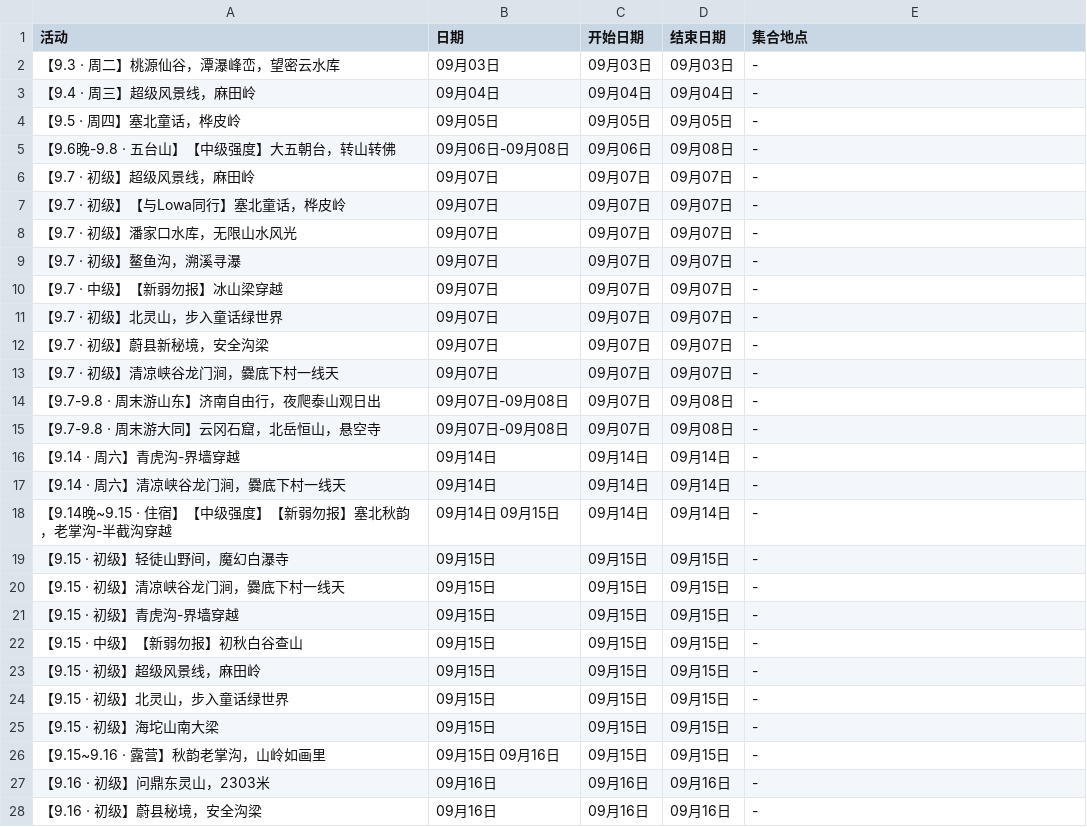
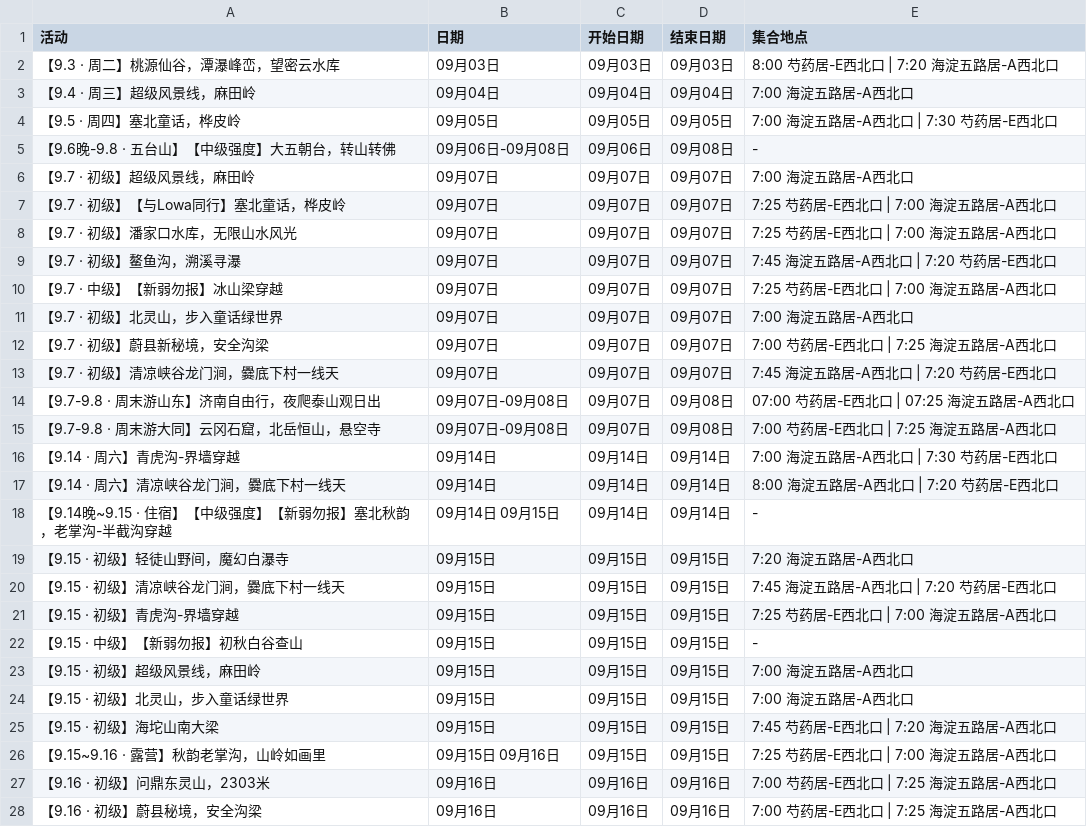
Before and after one commit to 10kshuaizhang/beijing-hiking, a CSV file: results/beilv.csv, drawn as a sheet; only a part is shown; the diff covers the shown part only.

```diff
--- a/results/beilv.csv
+++ b/results/beilv.csv
@@ -1,28 +1,28 @@
 活动,日期,开始日期,结束日期,集合地点
-【9.3 · 周二】桃源仙谷，潭瀑峰峦，望密云水库,09月03日,09月03日,09月03日,-
-【9.4 · 周三】超级风景线，麻田岭,09月04日,09月04日,09月04日,-
-【9.5 · 周四】塞北童话，桦皮岭,09月05日,09月05日,09月05日,-
+【9.3 · 周二】桃源仙谷，潭瀑峰峦，望密云水库,09月03日,09月03日,09月03日,8:00 芍药居-E西北口 | 7:20 海淀五路居-A西北口
+【9.4 · 周三】超级风景线，麻田岭,09月04日,09月04日,09月04日,7:00 海淀五路居-A西北口
+【9.5 · 周四】塞北童话，桦皮岭,09月05日,09月05日,09月05日,7:00 海淀五路居-A西北口 | 7:30 芍药居-E西北口
 【9.6晚-9.8 · 五台山】【中级强度】大五朝台，转山转佛,09月06日-09月08日,09月06日,09月08日,-
-【9.7 · 初级】超级风景线，麻田岭,09月07日,09月07日,09月07日,-
-【9.7 · 初级】【与Lowa同行】塞北童话，桦皮岭,09月07日,09月07日,09月07日,-
-【9.7 · 初级】潘家口水库，无限山水风光,09月07日,09月07日,09月07日,-
-【9.7 · 初级】鳌鱼沟，溯溪寻瀑,09月07日,09月07日,09月07日,-
-【9.7 · 中级】【新弱勿报】冰山梁穿越,09月07日,09月07日,09月07日,-
-【9.7 · 初级】北灵山，步入童话绿世界,09月07日,09月07日,09月07日,-
-【9.7 · 初级】蔚县新秘境，安全沟梁,09月07日,09月07日,09月07日,-
-【9.7 · 初级】清凉峡谷龙门涧，爨底下村一线天,09月07日,09月07日,09月07日,-
-【9.7-9.8 · 周末游山东】济南自由行，夜爬泰山观日出,09月07日-09月08日,09月07日,09月08日,-
-【9.7-9.8 · 周末游大同】云冈石窟，北岳恒山，悬空寺,09月07日-09月08日,09月07日,09月08日,-
-【9.14 · 周六】青虎沟-界墙穿越,09月14日,09月14日,09月14日,-
-【9.14 · 周六】清凉峡谷龙门涧，爨底下村一线天,09月14日,09月14日,09月14日,-
+【9.7 · 初级】超级风景线，麻田岭,09月07日,09月07日,09月07日,7:00 海淀五路居-A西北口
+【9.7 · 初级】【与Lowa同行】塞北童话，桦皮岭,09月07日,09月07日,09月07日,7:25 芍药居-E西北口 | 7:00 海淀五路居-A西北口
+【9.7 · 初级】潘家口水库，无限山水风光,09月07日,09月07日,09月07日,7:25 芍药居-E西北口 | 7:00 海淀五路居-A西北口
+【9.7 · 初级】鳌鱼沟，溯溪寻瀑,09月07日,09月07日,09月07日,7:45 海淀五路居-A西北口 | 7:20 芍药居-E西北口
+【9.7 · 中级】【新弱勿报】冰山梁穿越,09月07日,09月07日,09月07日,7:25 芍药居-E西北口 | 7:00 海淀五路居-A西北口
+【9.7 · 初级】北灵山，步入童话绿世界,09月07日,09月07日,09月07日,7:00 海淀五路居-A西北口
+【9.7 · 初级】蔚县新秘境，安全沟梁,09月07日,09月07日,09月07日,7:00 芍药居-E西北口 | 7:25 海淀五路居-A西北口
+【9.7 · 初级】清凉峡谷龙门涧，爨底下村一线天,09月07日,09月07日,09月07日,7:45 海淀五路居-A西北口 | 7:20 芍药居-E西北口
+【9.7-9.8 · 周末游山东】济南自由行，夜爬泰山观日出,09月07日-09月08日,09月07日,09月08日,07:00 芍药居-E西北口 | 07:25 海淀五路居-A西北口
+【9.7-9.8 · 周末游大同】云冈石窟，北岳恒山，悬空寺,09月07日-09月08日,09月07日,09月08日,7:00 芍药居-E西北口 | 7:25 海淀五路居-A西北口
+【9.14 · 周六】青虎沟-界墙穿越,09月14日,09月14日,09月14日,7:00 海淀五路居-A西北口 | 7:30 芍药居-E西北口
+【9.14 · 周六】清凉峡谷龙门涧，爨底下村一线天,09月14日,09月14日,09月14日,8:00 海淀五路居-A西北口 | 7:20 芍药居-E西北口
 【9.14晚~9.15 · 住宿】【中级强度】【新弱勿报】塞北秋韵，老掌沟-半截沟穿越,09月14日 09月15日,09月14日,09月14日,-
-【9.15 · 初级】轻徒山野间，魔幻白瀑寺,09月15日,09月15日,09月15日,-
-【9.15 · 初级】清凉峡谷龙门涧，爨底下村一线天,09月15日,09月15日,09月15日,-
-【9.15 · 初级】青虎沟-界墙穿越,09月15日,09月15日,09月15日,-
+【9.15 · 初级】轻徒山野间，魔幻白瀑寺,09月15日,09月15日,09月15日,7:20 海淀五路居-A西北口
+【9.15 · 初级】清凉峡谷龙门涧，爨底下村一线天,09月15日,09月15日,09月15日,7:45 海淀五路居-A西北口 | 7:20 芍药居-E西北口
+【9.15 · 初级】青虎沟-界墙穿越,09月15日,09月15日,09月15日,7:25 芍药居-E西北口 | 7:00 海淀五路居-A西北口
 【9.15 · 中级】【新弱勿报】初秋白谷查山,09月15日,09月15日,09月15日,-
-【9.15 · 初级】超级风景线，麻田岭,09月15日,09月15日,09月15日,-
-【9.15 · 初级】北灵山，步入童话绿世界,09月15日,09月15日,09月15日,-
-【9.15 · 初级】海坨山南大梁,09月15日,09月15日,09月15日,-
-【9.15~9.16 · 露营】秋韵老掌沟，山岭如画里,09月15日 09月16日,09月15日,09月15日,-
-【9.16 · 初级】问鼎东灵山，2303米,09月16日,09月16日,09月16日,-
-【9.16 · 初级】蔚县秘境，安全沟梁,09月16日,09月16日,09月16日,-
+【9.15 · 初级】超级风景线，麻田岭,09月15日,09月15日,09月15日,7:00 海淀五路居-A西北口
+【9.15 · 初级】北灵山，步入童话绿世界,09月15日,09月15日,09月15日,7:00 海淀五路居-A西北口
+【9.15 · 初级】海坨山南大梁,09月15日,09月15日,09月15日,7:45 芍药居-E西北口 | 7:20 海淀五路居-A西北口
+【9.15~9.16 · 露营】秋韵老掌沟，山岭如画里,09月15日 09月16日,09月15日,09月15日,7:25 芍药居-E西北口 | 7:00 海淀五路居-A西北口
+【9.16 · 初级】问鼎东灵山，2303米,09月16日,09月16日,09月16日,7:00 芍药居-E西北口 | 7:25 海淀五路居-A西北口
+【9.16 · 初级】蔚县秘境，安全沟梁,09月16日,09月16日,09月16日,7:00 芍药居-E西北口 | 7:25 海淀五路居-A西北口
```
Also changed, not shown: 14 edited cells elsewhere in this file, results/feiye.csv, results/fenglv.csv.
